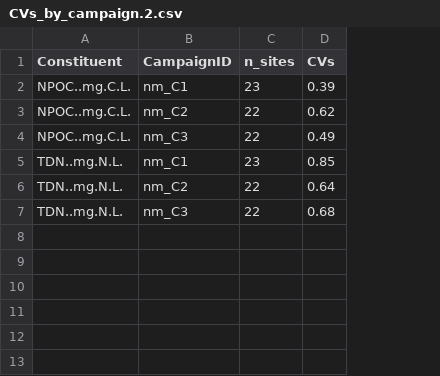
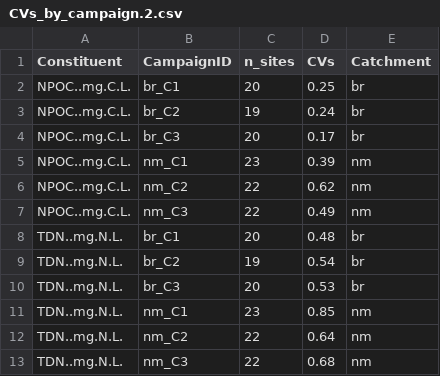
Before and after one commit to Watershed-QuEST/spatiotemporal_metrics, a CSV file: data/CVs_by_campaign.2.csv, drawn as a sheet; addresses are those after the commit; the diff names each change by its address in the sheet, - before the commit and + after, or states it on an @@ line.

```diff
--- a/data/CVs_by_campaign.2.csv
+++ b/data/CVs_by_campaign.2.csv
+column E (Catchment), rows 5-7: all nm; rows 11-13: all nm
+row 2: NPOC..mg.C.L. | br_C1 | 20 | 0.25 | br
+row 3: NPOC..mg.C.L. | br_C2 | 19 | 0.24 | br
+row 4: NPOC..mg.C.L. | br_C3 | 20 | 0.17 | br
+row 8: TDN..mg.N.L. | br_C1 | 20 | 0.48 | br
+row 9: TDN..mg.N.L. | br_C2 | 19 | 0.54 | br
+row 10: TDN..mg.N.L. | br_C3 | 20 | 0.53 | br
```
Also changed, not shown: data/CVs_by_campaign.csv, 3 other files.
